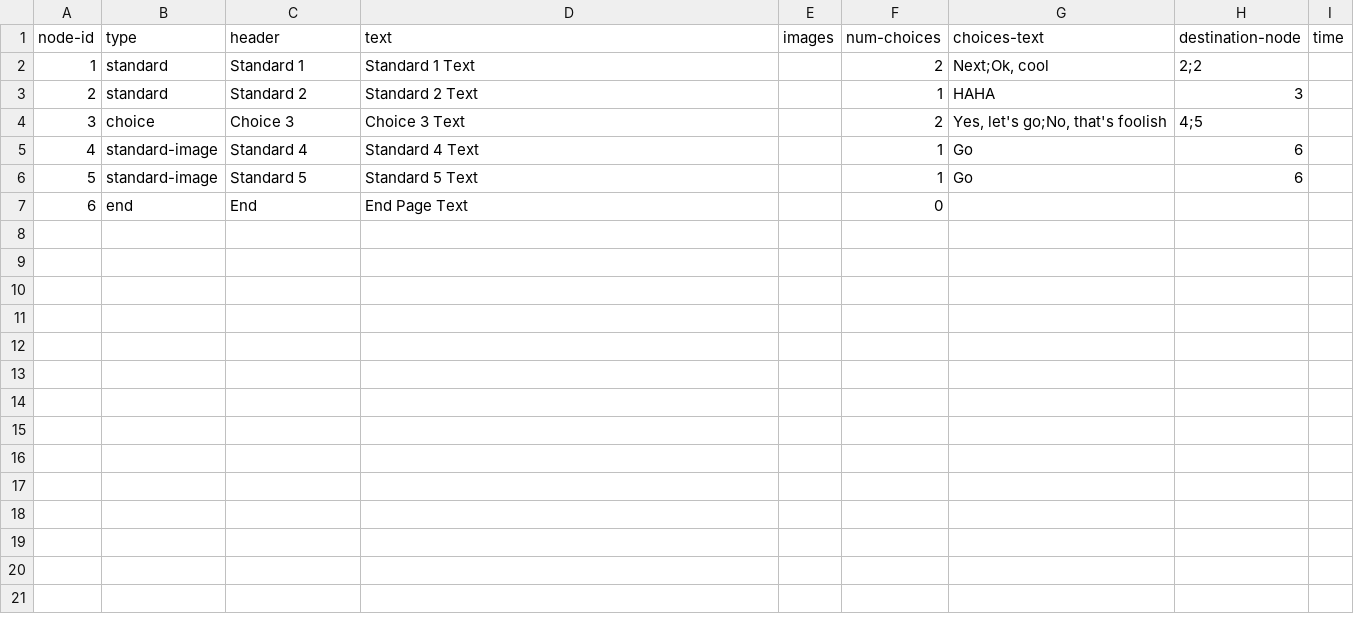
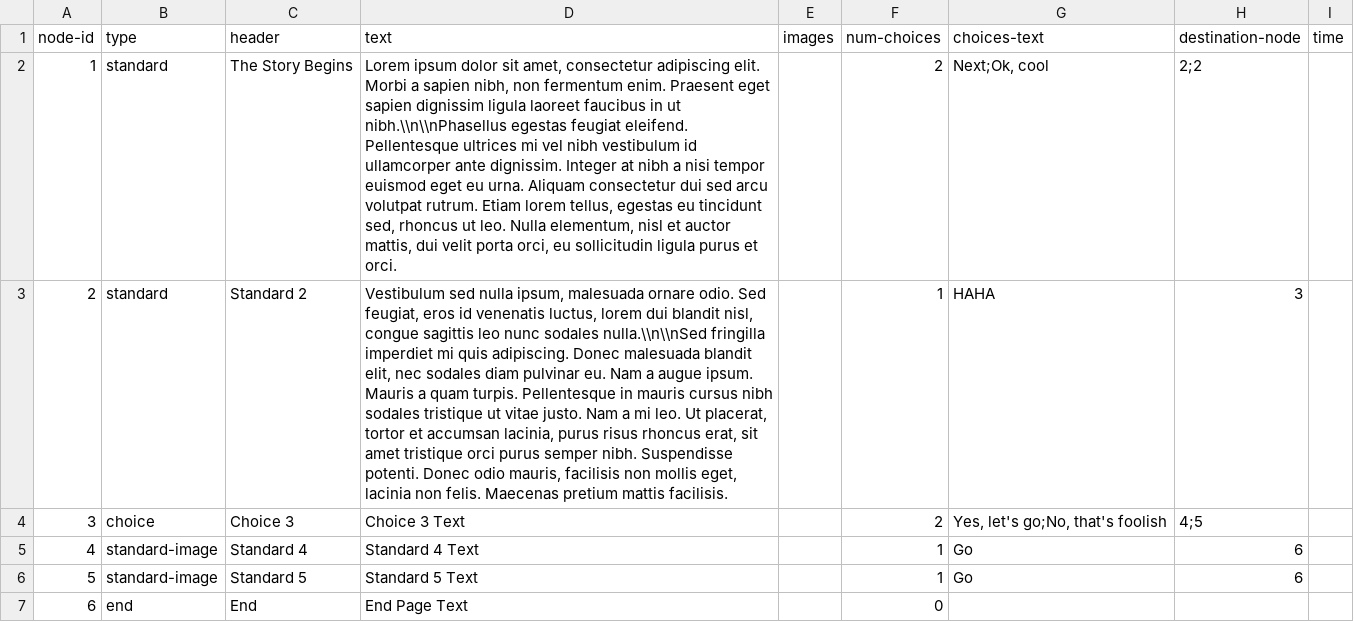
Before and after one commit to jonuy/cyoa, a CSV file: assets/story_data/test-story.csv, drawn as a sheet; the diff names each change by its address in the sheet, - before the commit and + after, or states it on an @@ line.

```diff
--- a/assets/story_data/test-story.csv
+++ b/assets/story_data/test-story.csv
-C2 (header): Standard 1
+C2 (header): The Story Begins
-D2 (text): Standard 1 Text
+D2 (text): Lorem ipsum dolor sit amet, consectetur adipiscing elit. Morbi a sapien nibh, non fermentum enim. Praesent eget sapien dignissim ligula laoreet faucibus in ut nibh.\\n\\nPhasellus egestas feugiat eleifend. Pellentesque ultrices mi vel nibh vestibulum id ullamcorper ante dignissim. Integer at nibh a nisi tempor euismod eget eu urna. Aliquam consectetur dui sed arcu volutpat rutrum. Etiam lorem tellus, egestas eu tincidunt sed, rhoncus ut leo. Nulla elementum, nisl et auctor mattis, dui velit porta orci, eu sollicitudin ligula purus et orci.
-D3 (text): Standard 2 Text
+D3 (text): Vestibulum sed nulla ipsum, malesuada ornare odio. Sed feugiat, eros id venenatis luctus, lorem dui blandit nisl, congue sagittis leo nunc sodales nulla.\\n\\nSed fringilla imperdiet mi quis adipiscing. Donec malesuada blandit elit, nec sodales diam pulvinar eu. Nam a augue ipsum. Mauris a quam turpis. Pellentesque in mauris cursus nibh sodales tristique ut vitae justo. Nam a mi leo. Ut placerat, tortor et accumsan lacinia, purus risus rhoncus erat, sit amet tristique orci purus semper nibh. Suspendisse potenti. Donec odio mauris, facilisis non mollis eget, lacinia non felis. Maecenas pretium mattis facilisis.
```
Also changed, not shown: 10 other files.
